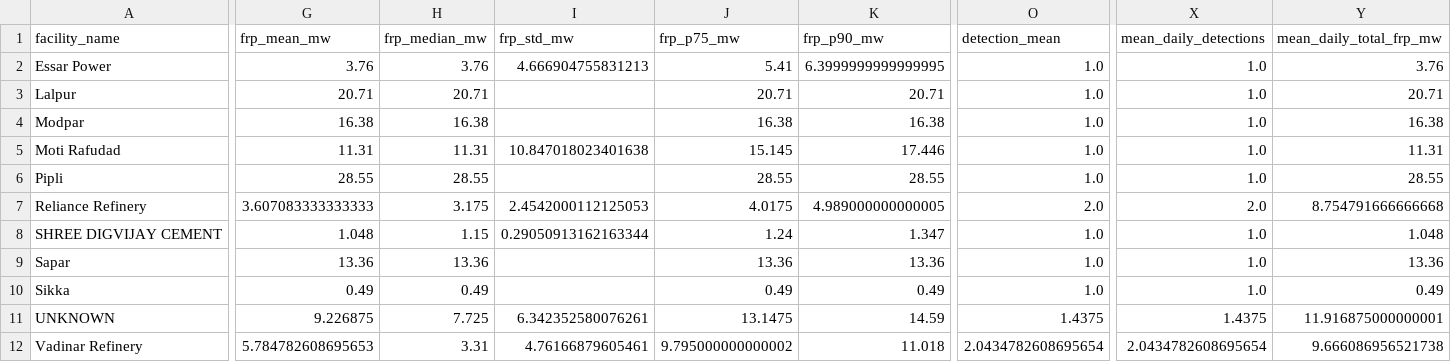
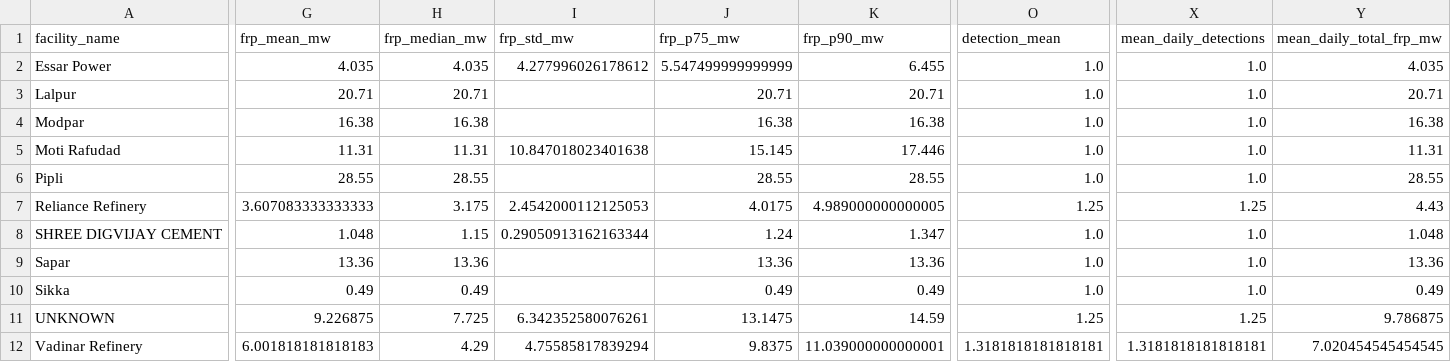
Before and after one commit to PARANJOTHI-R/SIH_26162-Industrial-Thermal-Anomaly-Intelligence, a CSV file: FIRMS/SIH26162_DATA/analysis/facility_behavior_baseline.csv, drawn as a sheet; only a part is shown, gaps mark what is left out; the diff covers the shown part only; the diff names each change by its address in the sheet, - before the commit and + after, or states it on an @@ line.

```diff
--- a/FIRMS/SIH26162_DATA/analysis/facility_behavior_baseline.csv
+++ b/FIRMS/SIH26162_DATA/analysis/facility_behavior_baseline.csv
-G2 (frp_mean_mw): 3.76
+G2 (frp_mean_mw): 4.035
-H2 (frp_median_mw): 3.76
+H2 (frp_median_mw): 4.035
-I2 (frp_std_mw): 4.666904755831213
+I2 (frp_std_mw): 4.277996026178612
-J2 (frp_p75_mw): 5.41
+J2 (frp_p75_mw): 5.547499999999999
-K2 (frp_p90_mw): 6.3999999999999995
+K2 (frp_p90_mw): 6.455
-Y2 (mean_daily_total_frp_mw): 3.76
+Y2 (mean_daily_total_frp_mw): 4.035
-O7 (detection_mean): 2.0
+O7 (detection_mean): 1.25
-X7 (mean_daily_detections): 2.0
+X7 (mean_daily_detections): 1.25
-Y7 (mean_daily_total_frp_mw): 8.754791666666668
+Y7 (mean_daily_total_frp_mw): 4.43
-O11 (detection_mean): 1.4375
+O11 (detection_mean): 1.25
-X11 (mean_daily_detections): 1.4375
+X11 (mean_daily_detections): 1.25
-Y11 (mean_daily_total_frp_mw): 11.916875000000001
+Y11 (mean_daily_total_frp_mw): 9.786875
-G12 (frp_mean_mw): 5.784782608695653
+G12 (frp_mean_mw): 6.001818181818183
-H12 (frp_median_mw): 3.31
+H12 (frp_median_mw): 4.29
-I12 (frp_std_mw): 4.76166879605461
+I12 (frp_std_mw): 4.75585817839294
-J12 (frp_p75_mw): 9.795000000000002
+J12 (frp_p75_mw): 9.8375
-K12 (frp_p90_mw): 11.018
+K12 (frp_p90_mw): 11.039000000000001
-O12 (detection_mean): 2.0434782608695654
+O12 (detection_mean): 1.3181818181818181
-X12 (mean_daily_detections): 2.0434782608695654
+X12 (mean_daily_detections): 1.3181818181818181
-Y12 (mean_daily_total_frp_mw): 9.666086956521738
+Y12 (mean_daily_total_frp_mw): 7.020454545454545
```
Also changed, not shown: 15 edited cells elsewhere in this file, FIRMS/SIH26162_DATA/analysis/facility_behavior_assessment.csv, FIRMS/SIH26162_DATA/analysis/facility_daily_thermal_history.csv, 52 other files.
